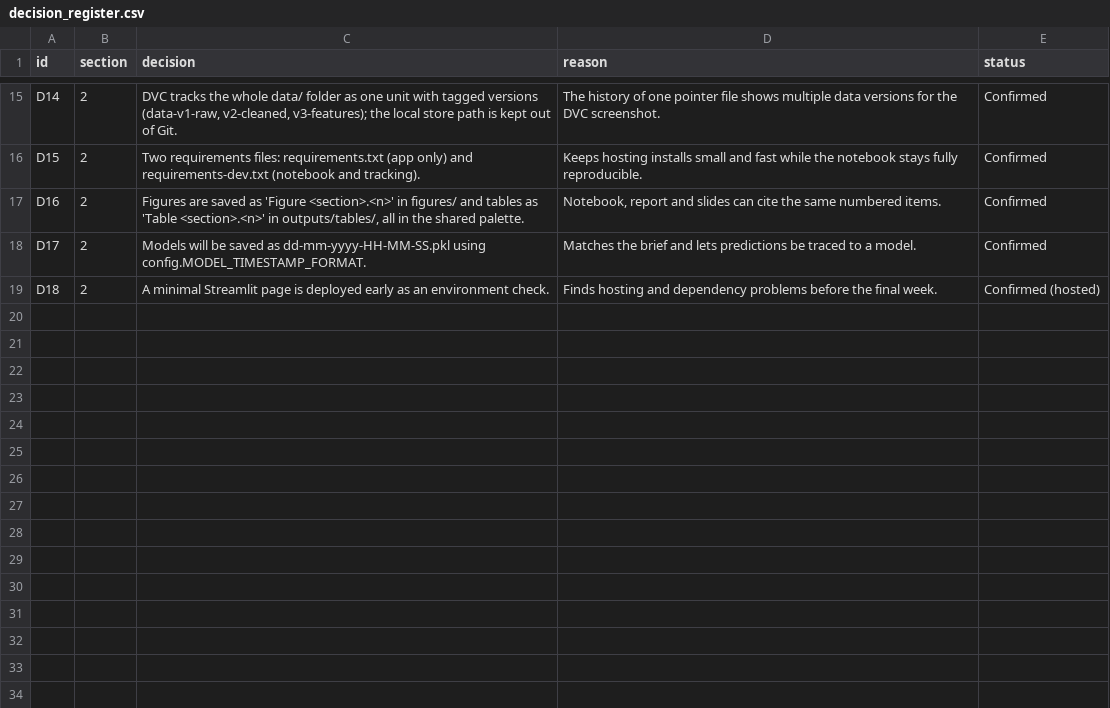
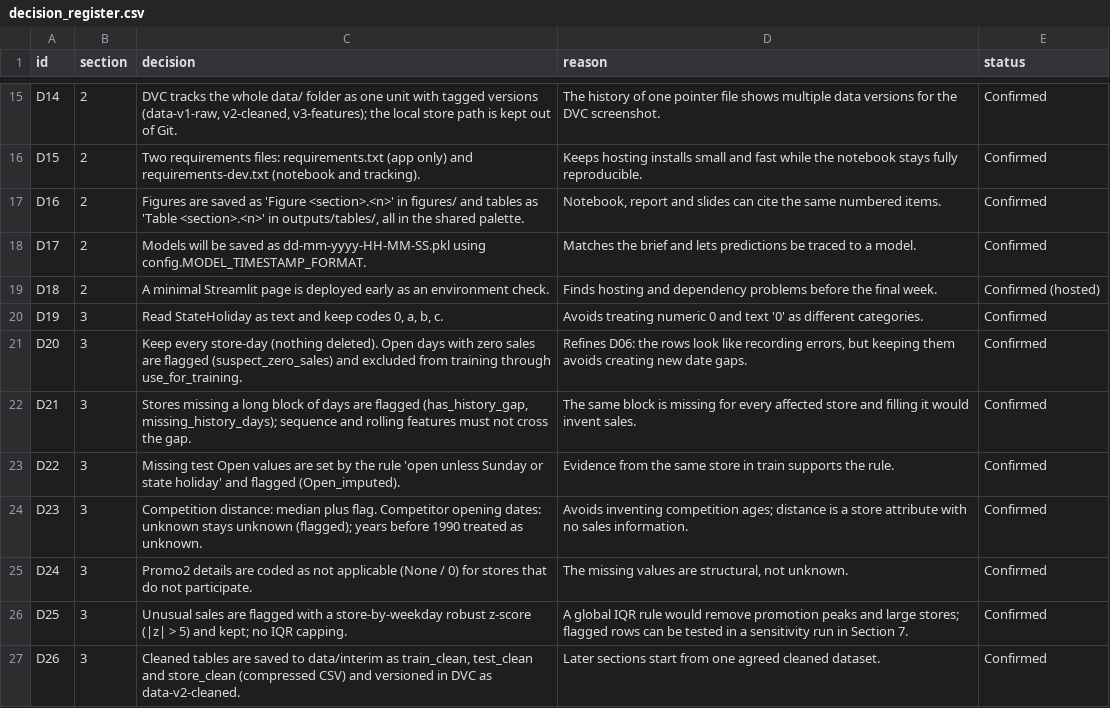
Before and after one commit to srishkyra/NEXTHIKES-IT-SOLUTIONS-Pvt.-Ltd.---PROJECT-6, a CSV file: outputs/decision_register.csv, drawn as a sheet; only a part is shown, gaps mark what is left out; the diff covers the shown part only.

```diff
--- a/outputs/decision_register.csv
+++ b/outputs/decision_register.csv
@@ -19 +19,9 @@ D17,2,Models will be saved as dd-mm-yyyy-HH-MM-SS.pkl using config.MODEL_TIMESTA
 D18,2,A minimal Streamlit page is deployed early as an environment check.,Finds hosting and dependency problems before the final week.,Confirmed (hosted)
+D19,3,"Read StateHoliday as text and keep codes 0, a, b, c.",Avoids treating numeric 0 and text '0' as different categories.,Confirmed
+D20,3,Keep every store-day (nothing deleted). Open days with zero sales are flagged (suspect_zero_sales) and excluded from training through use_for_training.,"Refines D06: the rows look like recording errors, but keeping them avoids creating new date gaps.",Confirmed
+D21,3,"Stores missing a long block of days are flagged (has_history_gap, missing_history_days); sequence and rolling features must not cross the gap.",The same block is missing for every affected store and filling it would invent sales.,Confirmed
+D22,3,Missing test Open values are set by the rule 'open unless Sunday or state holiday' and flagged (Open_imputed).,Evidence from the same store in train supports the rule.,Confirmed
+D23,3,Competition distance: median plus flag. Competitor opening dates: unknown stays unknown (flagged); years before 1990 treated as unknown.,Avoids inventing competition ages; distance is a store attribute with no sales information.,Confirmed
+D24,3,Promo2 details are coded as not applicable (None / 0) for stores that do not participate.,"The missing values are structural, not unknown.",Confirmed
+D25,3,Unusual sales are flagged with a store-by-weekday robust z-score (|z| > 5) and kept; no IQR capping.,A global IQR rule would remove promotion peaks and large stores; flagged rows can be tested in a sensitivity run in Section 7.,Confirmed
+D26,3,"Cleaned tables are saved to data/interim as train_clean, test_clean and store_clean (compressed CSV) and versioned in DVC as data-v2-cleaned.",Later sections start from one agreed cleaned dataset.,Confirmed
```
Also changed, not shown: 8 added rows and 2 edited cells elsewhere in this file, 3 other files.
